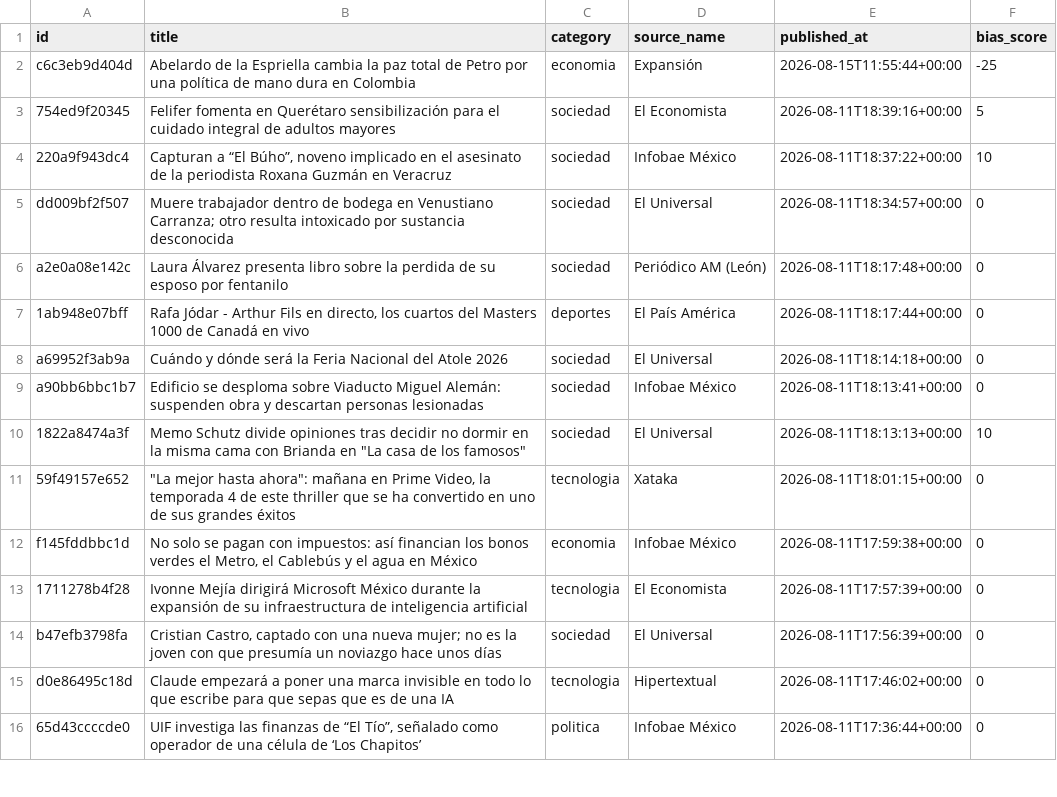
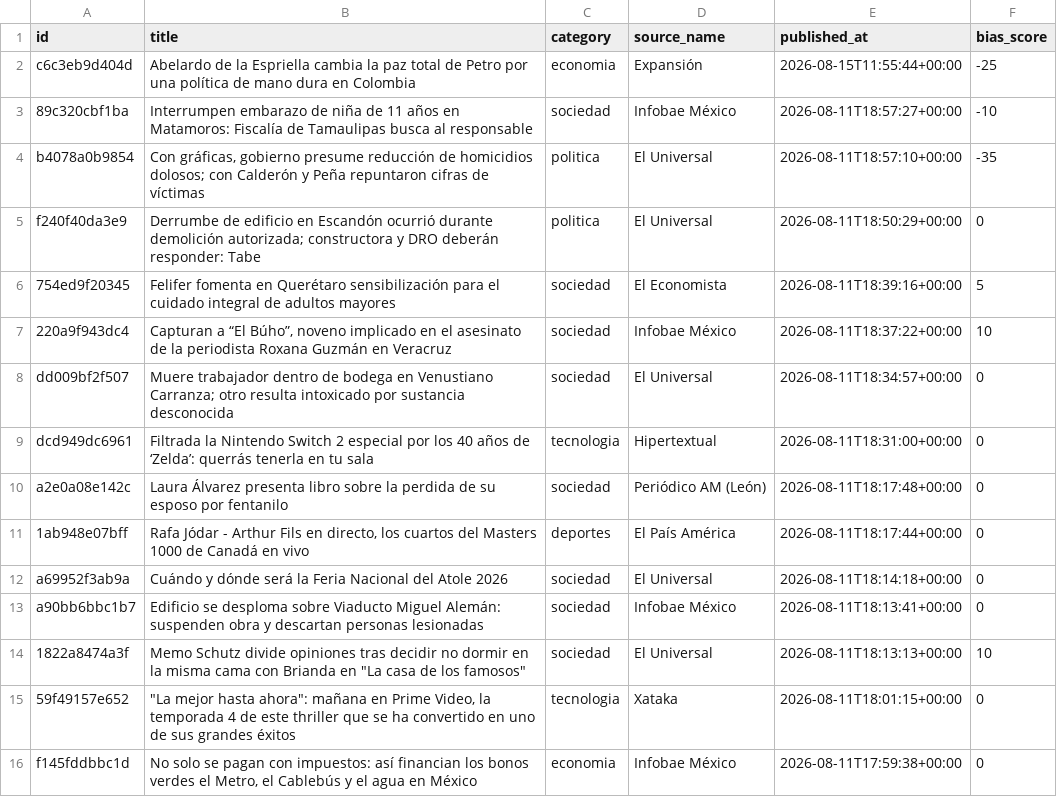
Before and after one commit to Marianomrz/ContextoWeb, a CSV file: historico.csv, drawn as a sheet; only a part is shown; the shorter side is filled out with more unchanged rows; the diff names each change by its address in the sheet, - before the commit and + after, or states it on an @@ line.

```diff
--- a/historico.csv
+++ b/historico.csv
+row 3: 89c320cbf1ba | Interrumpen embarazo de niña de 11 años en Matamoros: Fiscalía de Tamaulipas busca al responsable | sociedad | Infobae México | 2026-08-11T18:57:27+00:00 | -10
+row 4: b4078a0b9854 | Con gráficas, gobierno presume reducción de homicidios dolosos; con Calderón y Peña repuntaron cifras de víctimas | politica | El Universal | 2026-08-11T18:57:10+00:00 | -35
+row 5: f240f40da3e9 | Derrumbe de edificio en Escandón ocurrió durante demolición autorizada; constructora y DRO deberán responder: Tabe | politica | El Universal | 2026-08-11T18:50:29+00:00 | 0
+row 9: dcd949dc6961 | Filtrada la Nintendo Switch 2 especial por los 40 años de ‘Zelda’: querrás tenerla en tu sala | tecnologia | Hipertextual | 2026-08-11T18:31:00+00:00 | 0
```
Also changed, not shown: 14 other files.
